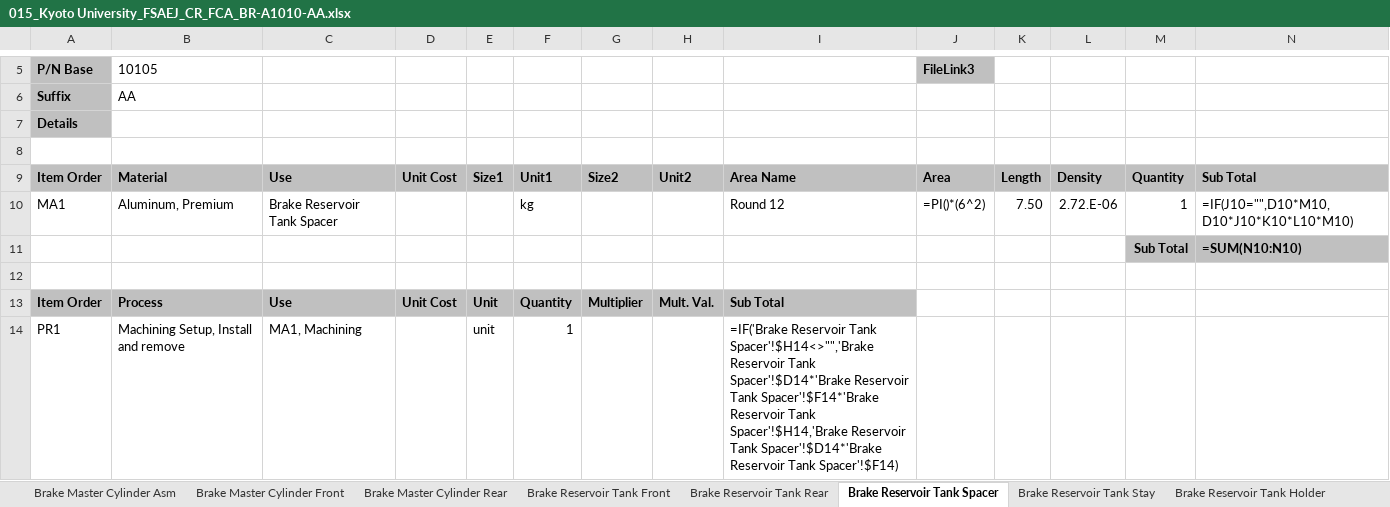
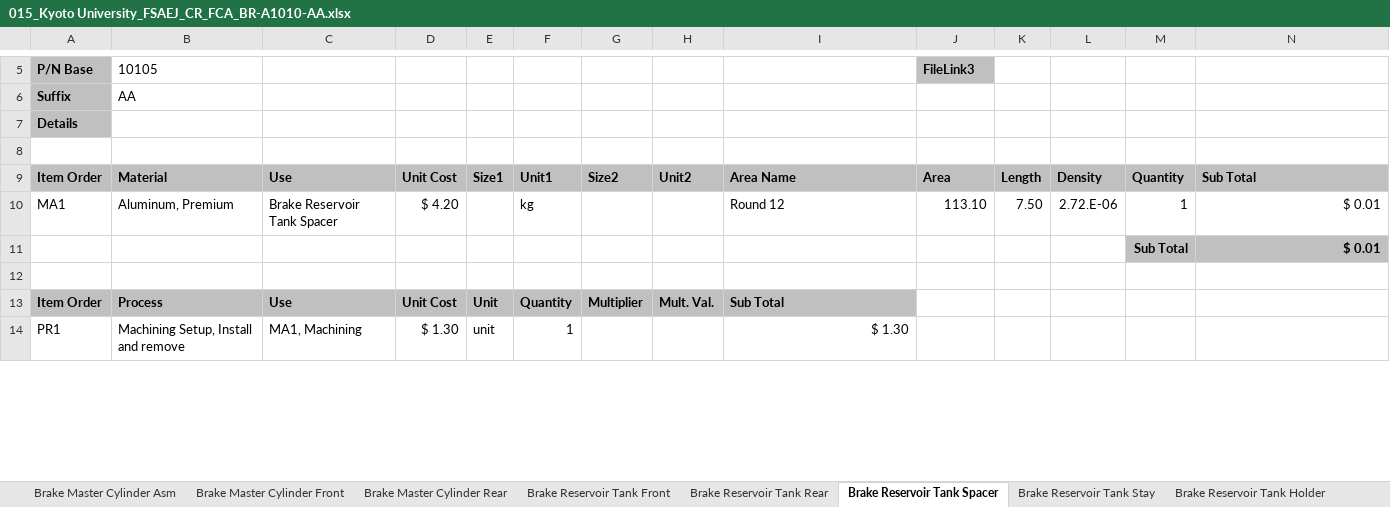
Before and after one commit to KART-Software/cost-calculator, an Excel workbook: example/fca_files/015_Kyoto University_FSAEJ_CR_FCA_BR-A1010-AA.xlsx, sheet Brake Reservoir Tank Spacer, drawn as a sheet; only a part is shown, gaps mark what is left out; values as stored, in another font and other column widths than the file's, no borders; formulas without a stored value are shown as written; the diff covers the shown part only; the diff names each change by its address in the sheet, - before the commit and + after, or states it on an @@ line.

```diff
--- a/example/fca_files/015_Kyoto University_FSAEJ_CR_FCA_BR-A1010-AA.xlsx (sheet Brake Reservoir Tank Spacer)
+++ b/example/fca_files/015_Kyoto University_FSAEJ_CR_FCA_BR-A1010-AA.xlsx (sheet Brake Reservoir Tank Spacer)
-D10: (empty)
+D10: $ 4.20
-J10: =PI()*(6^2)
+J10: 113.10
-N10: =IF(J10="",D10*M10,D10*J10*K10*L10*M10)
+N10: $ 0.01
-N11: =SUM(N10:N10)
+N11: $ 0.01
-D14: (empty)
+D14: $ 1.30
-I14: =IF('Brake Reservoir Tank Spacer'!$H14<>"",'Brake Reservoir Tank Spacer'!$D14*'Brake Reservoir Tank Spacer'!$F14*'Brake Reservoir Tank Spacer'!$H14,'Brake Reservoir Tank Spacer'!$D14*'Brake Reservoir Tank Spacer'!$F14)
+I14: $ 1.30
```
Also changed, not shown: 22 edited cells elsewhere in this sheet, sheet Brake Master Cylinder Asm, sheet Brake Reservoir Tank Holder, sheet Brake Reservoir Tank Stay, sheet Brake Master Cylinder Rear, sheet Brake Master Cylinder Front, sheet OverTravel Switch Stay, 2 more sheets, example/fca_files/015_Kyoto University_FSAEJ_CR_FCA_BR-A1020.xlsx, example/fca_files/015_Kyoto University_FSAEJ_CR_FCA_BR-A1040.xlsx, 5 other files.
